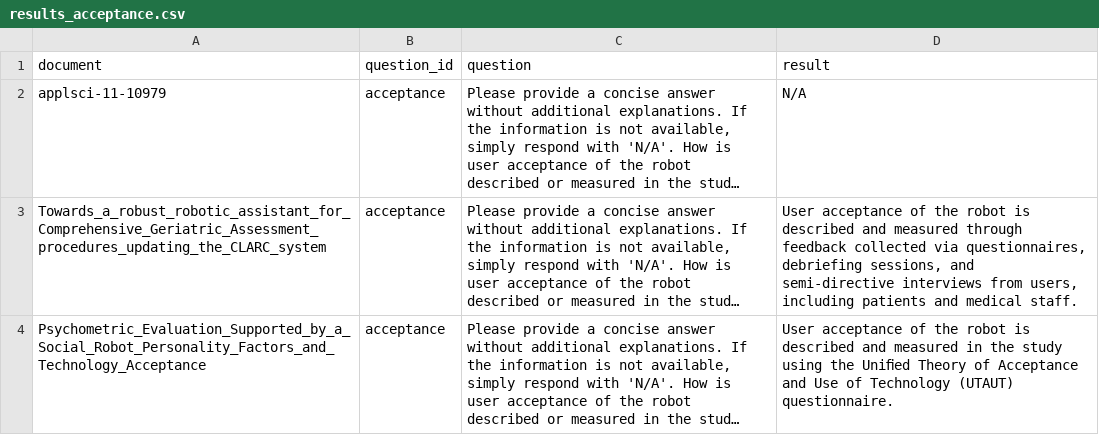
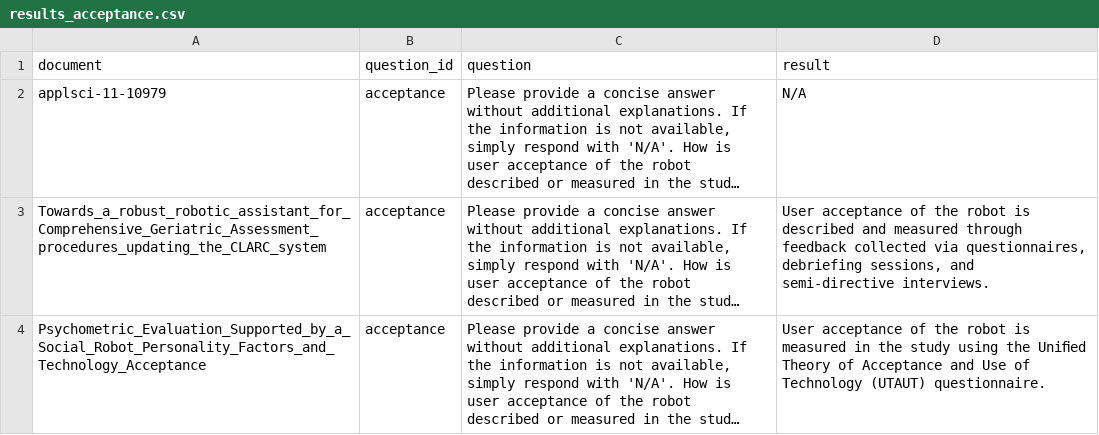
Before and after one commit to SLEEPYBQ/Survey-RAG, a CSV file: embeddings/results_acceptance.csv, drawn as a sheet; long unchanged cells end in …; the diff names each change by its address in the sheet, - before the commit and + after, or states it on an @@ line.

```diff
--- a/embeddings/results_acceptance.csv
+++ b/embeddings/results_acceptance.csv
-D3 (result): …and semi-directive interviews from users, including patients and medical staff.
+D3 (result): …and semi-directive interviews.
-D4 (result): …robot is described and measured in…
+D4 (result): …robot is measured in…
```
Also changed, not shown: embeddings/all_results_consolidated.csv, embeddings/results_inhibitory_functions.csv, 20 other files.
